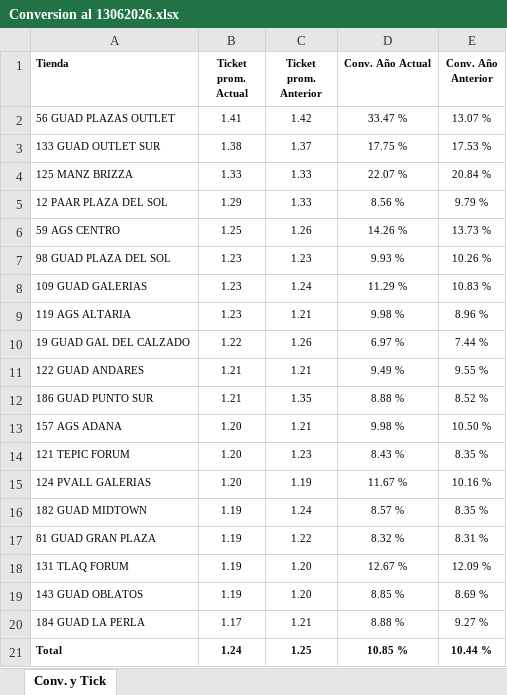
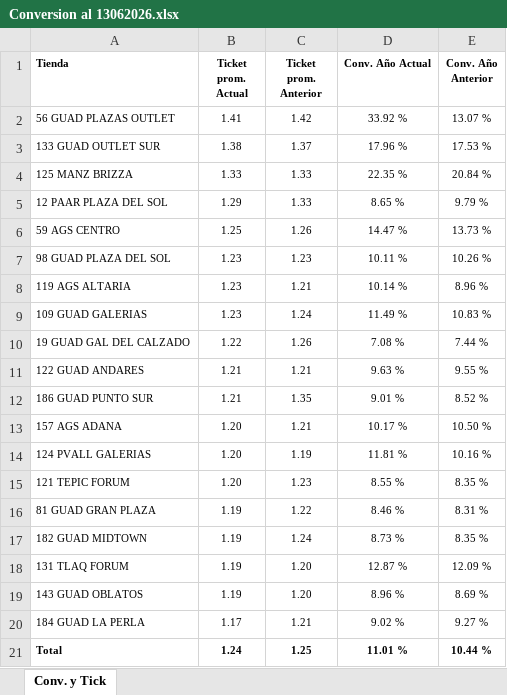
Before and after one commit to laejmestradacabrera-tech/Flexi-Occidente-App, an Excel workbook: Conversion al 13062026.xlsx, sheet Conv. y Tick, drawn as a sheet; values as stored, in another font and other column widths than the file's, no borders; removed rows and columns are numbered as before the commit, all else as after; the diff names each change by its address in the sheet, - before the commit and + after, or states it on an @@ line.

Commit message:
Add files via upload

```diff
--- a/Conversion al 13062026.xlsx (sheet Conv. y Tick)
+++ b/Conversion al 13062026.xlsx (sheet Conv. y Tick)
-D2 (Conv. Año Actual): 33.47 %
+D2 (Conv. Año Actual): 33.92 %
-D3 (Conv. Año Actual): 17.75 %
+D3 (Conv. Año Actual): 17.96 %
-D4 (Conv. Año Actual): 22.07 %
+D4 (Conv. Año Actual): 22.35 %
-D5 (Conv. Año Actual): 8.56 %
+D5 (Conv. Año Actual): 8.65 %
-D6 (Conv. Año Actual): 14.26 %
+D6 (Conv. Año Actual): 14.47 %
-D7 (Conv. Año Actual): 9.93 %
+D7 (Conv. Año Actual): 10.11 %
-row 8: 109 GUAD GALERIAS | 1.23 | 1.24 | 11.29 % | 10.83 %
-D8 (Conv. Año Actual): 9.98 %
+D8 (Conv. Año Actual): 10.14 %
+row 9: 109 GUAD GALERIAS | 1.23 | 1.24 | 11.49 % | 10.83 %
-D10 (Conv. Año Actual): 6.97 %
+D10 (Conv. Año Actual): 7.08 %
-D11 (Conv. Año Actual): 9.49 %
+D11 (Conv. Año Actual): 9.63 %
-D12 (Conv. Año Actual): 8.88 %
+D12 (Conv. Año Actual): 9.01 %
-D13 (Conv. Año Actual): 9.98 %
+D13 (Conv. Año Actual): 10.17 %
-row 14: 121 TEPIC FORUM | 1.20 | 1.23 | 8.43 % | 8.35 %
-D14 (Conv. Año Actual): 11.67 %
+D14 (Conv. Año Actual): 11.81 %
-row 16: 182 GUAD MIDTOWN | 1.19 | 1.24 | 8.57 % | 8.35 %
+row 15: 121 TEPIC FORUM | 1.20 | 1.23 | 8.55 % | 8.35 %
-D16 (Conv. Año Actual): 8.32 %
+D16 (Conv. Año Actual): 8.46 %
+row 17: 182 GUAD MIDTOWN | 1.19 | 1.24 | 8.73 % | 8.35 %
-D18 (Conv. Año Actual): 12.67 %
+D18 (Conv. Año Actual): 12.87 %
-D19 (Conv. Año Actual): 8.85 %
+D19 (Conv. Año Actual): 8.96 %
-D20 (Conv. Año Actual): 8.88 %
+D20 (Conv. Año Actual): 9.02 %
-D21 (Conv. Año Actual): 10.85 %
+D21 (Conv. Año Actual): 11.01 %
```
